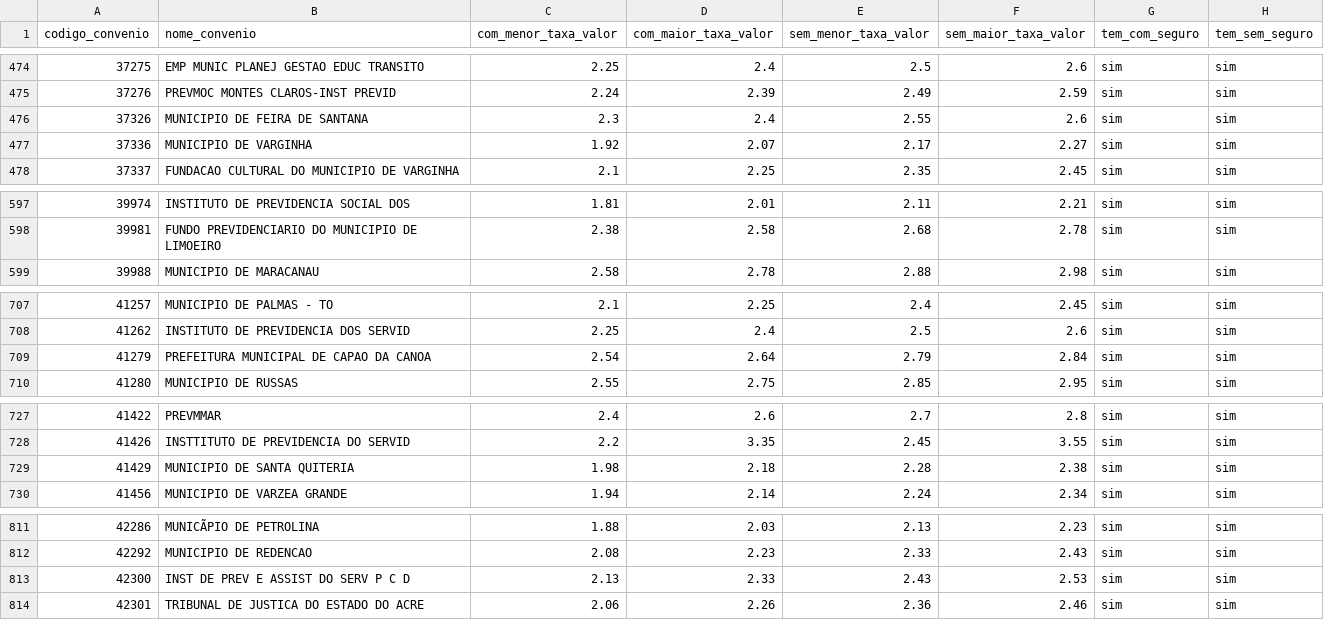
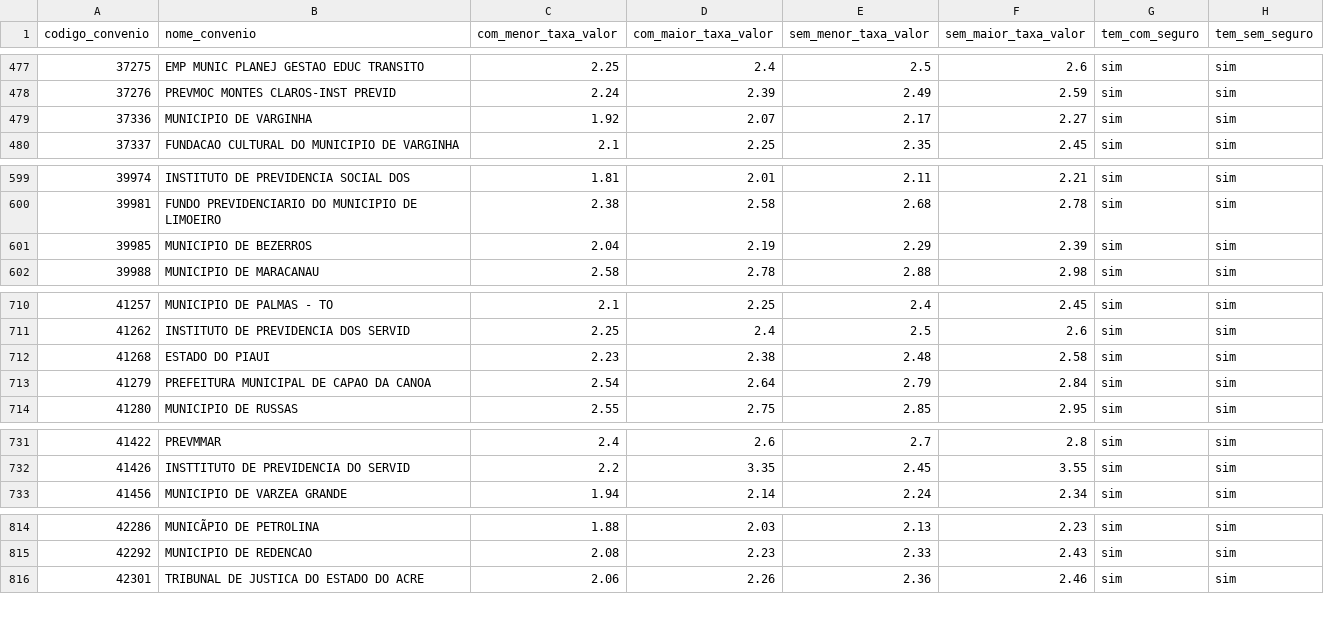
Before and after one commit to JoelLMelo/tabelas-taxas-consignado, a CSV file: Tabela_Mestra_Consolidada_v6_nova.csv, drawn as a sheet; only a part is shown, gaps mark what is left out; the diff covers the shown part only.

```diff
--- a/Tabela_Mestra_Consolidada_v6_nova.csv
+++ b/Tabela_Mestra_Consolidada_v6_nova.csv
@@ -475,3 +478,2 @@
 37276;PREVMOC MONTES CLAROS-INST PREVID;2.24;2.39;2.49;2.59;sim;sim
-37326;MUNICIPIO DE FEIRA DE SANTANA;2.3;2.4;2.55;2.6;sim;sim
 37336;MUNICIPIO DE VARGINHA;1.92;2.07;2.17;2.27;sim;sim
@@ -598,2 +600,3 @@
 39981;FUNDO PREVIDENCIARIO DO MUNICIPIO DE LIMOEIRO;2.38;2.58;2.68;2.78;sim;sim
+39985;MUNICIPIO DE BEZERROS;2.04;2.19;2.29;2.39;sim;sim
 39988;MUNICIPIO DE MARACANAU;2.58;2.78;2.88;2.98;sim;sim
@@ -708,2 +711,3 @@
 41262;INSTITUTO DE PREVIDENCIA DOS SERVID;2.25;2.4;2.5;2.6;sim;sim
+41268;ESTADO DO PIAUI;2.23;2.38;2.48;2.58;sim;sim
 41279;PREFEITURA MUNICIPAL DE CAPAO DA CANOA;2.54;2.64;2.79;2.84;sim;sim
@@ -728,3 +732,2 @@
 41426;INSTTITUTO DE PREVIDENCIA DO SERVID;2.2;3.35;2.45;3.55;sim;sim
-41429;MUNICIPIO DE SANTA QUITERIA;1.98;2.18;2.28;2.38;sim;sim
 41456;MUNICIPIO DE VARZEA GRANDE;1.94;2.14;2.24;2.34;sim;sim
@@ -812,3 +815,2 @@
 42292;MUNICIPIO DE REDENCAO;2.08;2.23;2.33;2.43;sim;sim
-42300;INST DE PREV E ASSIST DO SERV P C D;2.13;2.33;2.43;2.53;sim;sim
 42301;TRIBUNAL DE JUSTICA DO ESTADO DO ACRE;2.06;2.26;2.36;2.46;sim;sim
```
Also changed, not shown: 9 added rows, 6 removed rows and 7 edited cells elsewhere in this file.
